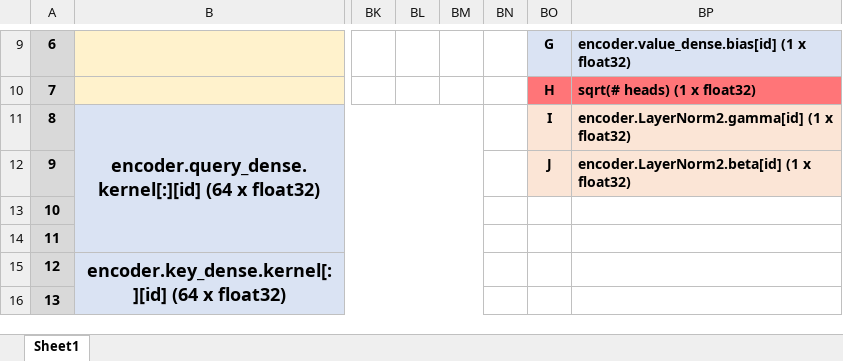
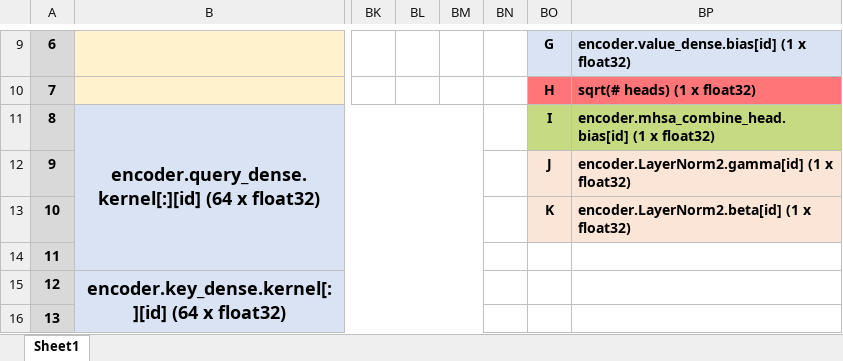
Before and after one commit to TristanRobitaille/engsci-thesis, an Excel workbook: asic/CiM_mem_map.xlsx, sheet Sheet1, drawn as a sheet; only a part is shown, gaps mark what is left out; values as stored, in another font and other column widths than the file's, no borders; the diff covers the shown part only; the diff names each change by its address in the sheet, - before the commit and + after, or states it on an @@ line.

Commit message:
Finished encoder's MHSA plus a new of small changes

```diff
--- a/asic/CiM_mem_map.xlsx (sheet Sheet1)
+++ b/asic/CiM_mem_map.xlsx (sheet Sheet1)
-BO11:BP11 fill: #FBE5D6
+BO11:BP11 fill: #C6DB81
-BP11: encoder.LayerNorm2.gamma[id] (1 x float32)
+BP11: encoder.mhsa_combine_head.bias[id] (1 x float32)
-BP12: encoder.LayerNorm2.beta[id] (1 x float32)
+BP12: encoder.LayerNorm2.gamma[id] (1 x float32)
-BO13: (empty)
+BO13: K
-BO13:BP13 fill: none
+BO13:BP13 fill: #FBE5D6
-BP13: (empty)
+BP13: encoder.LayerNorm2.beta[id] (1 x float32)
```
Also changed, not shown: 7 edited cells, cell formats and merged cells elsewhere in this sheet, 8 other files.
